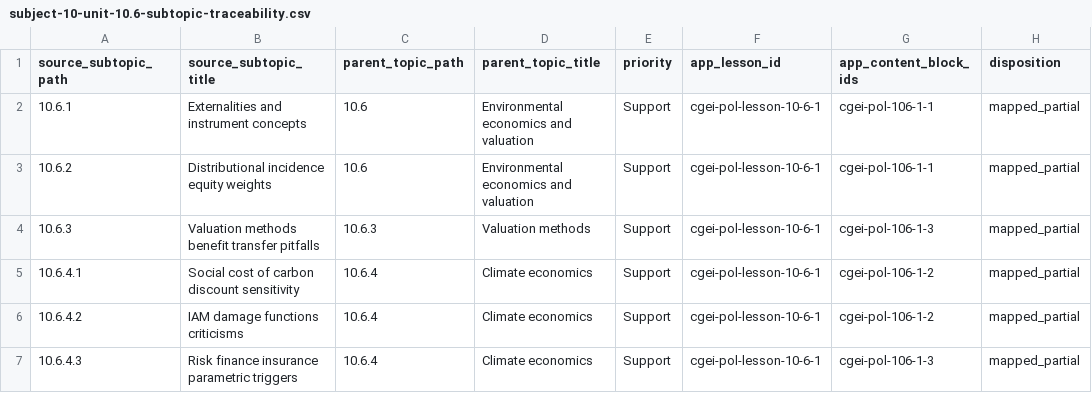
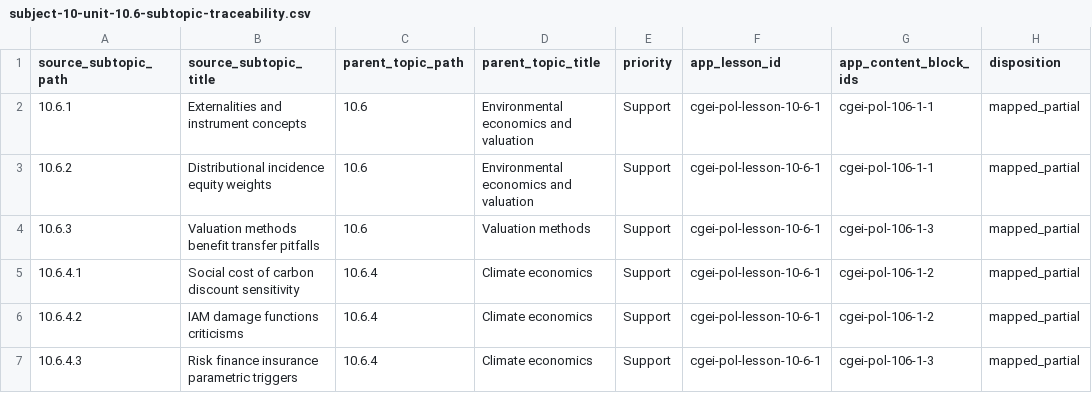
Before and after one commit to musab-shahid/my-study, a CSV file: docs/cgei/subject-10-unit-10.6-subtopic-traceability.csv, drawn as a sheet; only a part is shown; the diff names each change by its address in the sheet, - before the commit and + after, or states it on an @@ line.

```diff
--- a/docs/cgei/subject-10-unit-10.6-subtopic-traceability.csv
+++ b/docs/cgei/subject-10-unit-10.6-subtopic-traceability.csv
-C4 (parent_topic_path): 10.6.3
+C4 (parent_topic_path): 10.6
```
Also changed, not shown: docs/cgei/subject-1-unit-1.1-subtopic-traceability.csv, docs/cgei/subject-10-unit-10.2-subtopic-traceability.csv, 5 other files.
